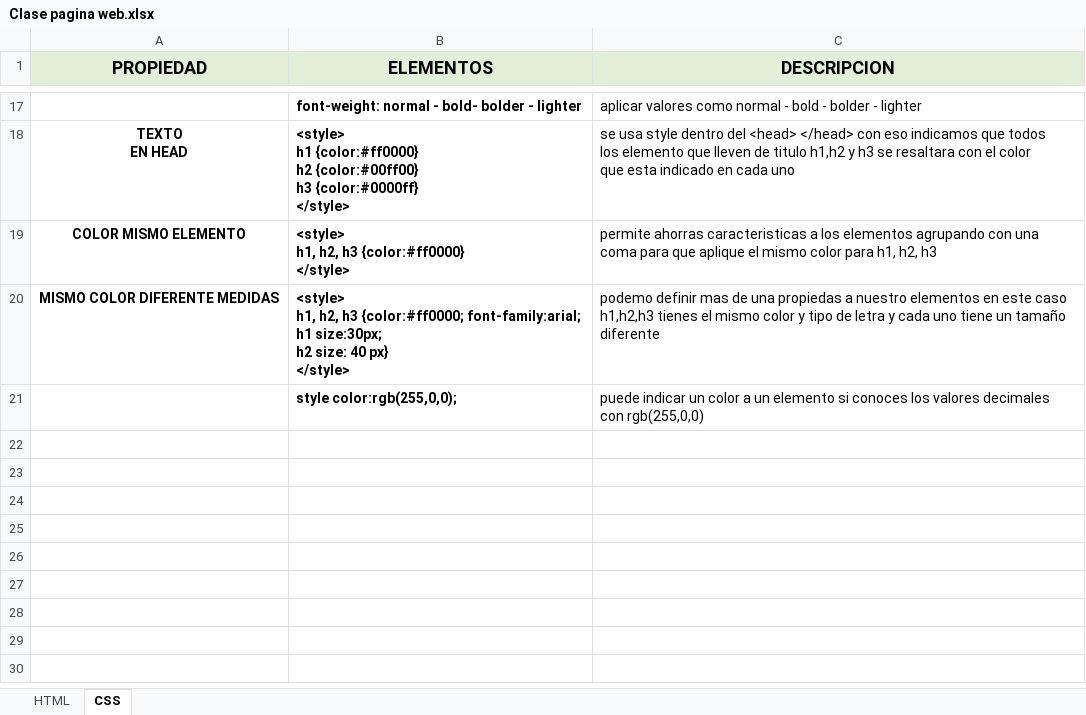
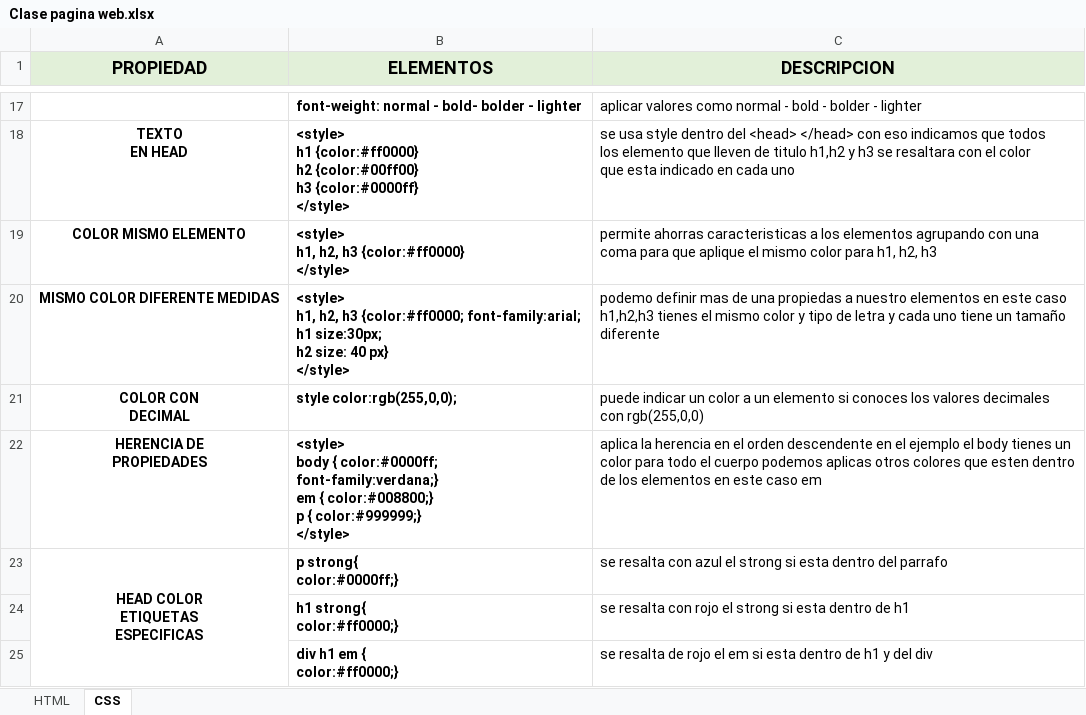
Before and after one commit to Jeffusilero/Html-CSS-Javascript-para-principiantes, an Excel workbook: Clase pagina web.xlsx, sheet CSS, drawn as a sheet; only a part is shown, gaps mark what is left out; values as stored, in another font and other column widths than the file's, no borders; charts and pictures not drawn; ↵ is a line break in a cell; the diff names each change by its address in the sheet, - before the commit and + after, or states it on an @@ line.

```diff
--- a/Clase pagina web.xlsx (sheet CSS)
+++ b/Clase pagina web.xlsx (sheet CSS)
-A21 (PROPIEDAD): (empty)
+A21 (PROPIEDAD): COLOR CON ↵ DECIMAL
+row 22: HERENCIA DE ↵ PROPIEDADES | <style> ↵ body { color:#0000ff; ↵ font-family:verdana;} ↵ em { color:#008800;} ↵ p { color:#999999;} ↵ </style> | aplica la herencia en el orden descendente en el ejemplo el body tienes un color para todo el cuerpo podemos aplicas otros colores que esten dentro de los elementos en este caso em
+row 23: HEAD COLOR ↵ ETIQUETAS ↵ ESPECIFICAS | p strong{ ↵ color:#0000ff;} | se resalta con azul el strong si esta dentro del parrafo
+row 24:  | h1 strong{ ↵ color:#ff0000;} | se resalta con rojo el strong si esta dentro de h1
+row 25:  | div h1 em { ↵ color:#ff0000;} | se resalta de rojo el em si esta dentro de h1 y del div
```
Also changed, not shown: 3 other files.
